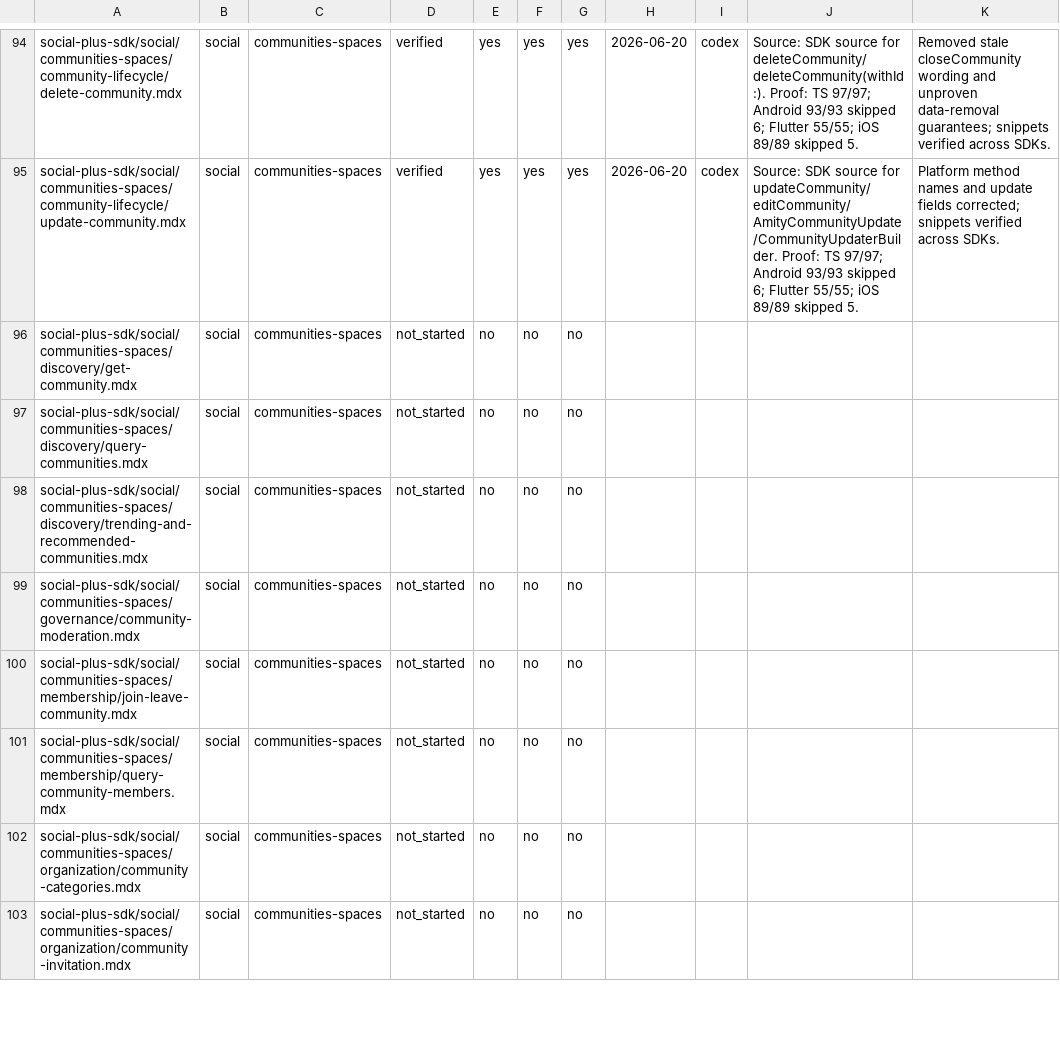
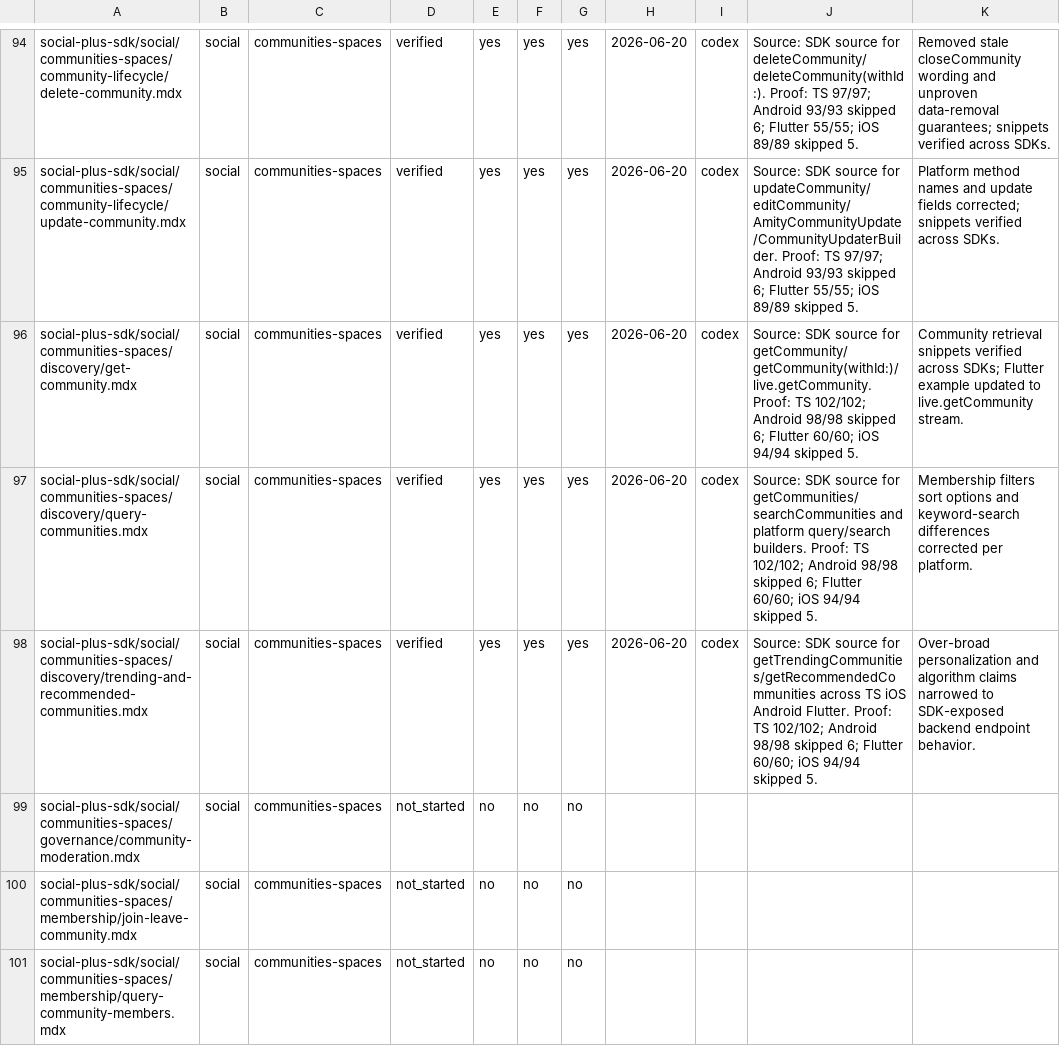
Before and after one commit to AmityCo/social-plus-docs, a CSV file: .docs-ops/sdk-audit/tracker.csv, drawn as a sheet; only a part is shown, gaps mark what is left out; the shorter side is filled out with more unchanged rows.

Commit message:
Audit community discovery SDK docs

```diff
--- a/.docs-ops/sdk-audit/tracker.csv
+++ b/.docs-ops/sdk-audit/tracker.csv
@@ -95,5 +95,5 @@ social-plus-sdk/social/communities-spaces/community-lifecycle/delete-community.m
 social-plus-sdk/social/communities-spaces/community-lifecycle/update-community.mdx,social,communities-spaces,verified,yes,yes,yes,2026-06-20,codex,"Source: SDK source for updateCommunity/editCommunity/AmityCommunityUpdate/CommunityUpdaterBuilder. Proof: TS 97/97; Android 93/93 skipped 6; Flutter 55/55; iOS 89/89 skipped 5.","Platform method names and update fields corrected; snippets verified across SDKs."
-social-plus-sdk/social/communities-spaces/discovery/get-community.mdx,social,communities-spaces,not_started,no,no,no,,,,
-social-plus-sdk/social/communities-spaces/discovery/query-communities.mdx,social,communities-spaces,not_started,no,no,no,,,,
-social-plus-sdk/social/communities-spaces/discovery/trending-and-recommended-communities.mdx,social,communities-spaces,not_started,no,no,no,,,,
+social-plus-sdk/social/communities-spaces/discovery/get-community.mdx,social,communities-spaces,verified,yes,yes,yes,2026-06-20,codex,"Source: SDK source for getCommunity/getCommunity(withId:)/live.getCommunity. Proof: TS 102/102; Android 98/98 skipped 6; Flutter 60/60; iOS 94/94 skipped 5.","Community retrieval snippets verified across SDKs; Flutter example updated to live.getCommunity stream."
+social-plus-sdk/social/communities-spaces/discovery/query-communities.mdx,social,communities-spaces,verified,yes,yes,yes,2026-06-20,codex,"Source: SDK source for getCommunities/searchCommunities and platform query/search builders. Proof: TS 102/102; Android 98/98 skipped 6; Flutter 60/60; iOS 94/94 skipped 5.","Membership filters sort options and keyword-search differences corrected per platform."
+social-plus-sdk/social/communities-spaces/discovery/trending-and-recommended-communities.mdx,social,communities-spaces,verified,yes,yes,yes,2026-06-20,codex,"Source: SDK source for getTrendingCommunities/getRecommendedCommunities across TS iOS Android Flutter. Proof: TS 102/102; Android 98/98 skipped 6; Flutter 60/60; iOS 94/94 skipped 5.","Over-broad personalization and algorithm claims narrowed to SDK-exposed backend endpoint behavior."
 social-plus-sdk/social/communities-spaces/governance/community-moderation.mdx,social,communities-spaces,not_started,no,no,no,,,,
```
Also changed, not shown: 18 other files.
